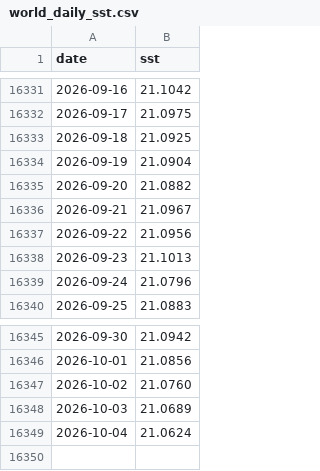
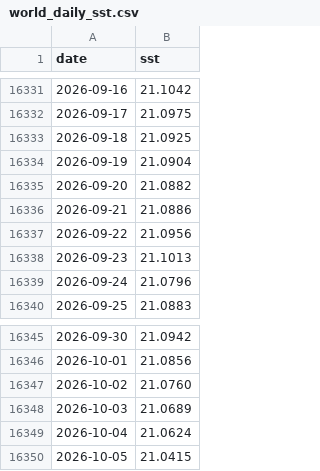
Before and after one commit to Yoyojolanda/earthindicators, a CSV file: data/world_daily_sst.csv, drawn as a sheet; only a part is shown, gaps mark what is left out.

```diff
--- a/data/world_daily_sst.csv
+++ b/data/world_daily_sst.csv
@@ -16335,3 +16335,3 @@ date,sst
 2026-09-20,21.0882
-2026-09-21,21.0967
+2026-09-21,21.0886
 2026-09-22,21.0956
@@ -16349 +16349,2 @@ date,sst
 2026-10-04,21.0624
+2026-10-05,21.0415
```
Also changed, not shown: 1 other file.
